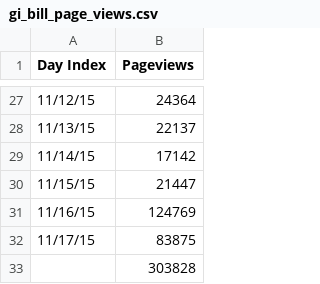
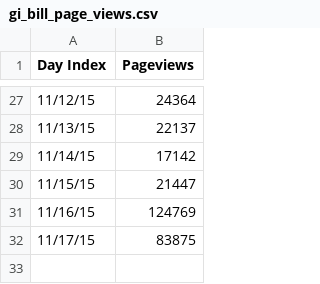
Before and after one commit to EricSchles/score_card, a CSV file: gi_bill_page_views.csv, drawn as a sheet; only a part is shown, gaps mark what is left out.

```diff
--- a/gi_bill_page_views.csv
+++ b/gi_bill_page_views.csv
@@ -32,2 +32 @@ Day Index,Pageviews
 11/17/15,83875
-,303828
```
Also changed, not shown: gi_bill_ave_session_duration.csv, gi_bill_new_sessions.csv, 8 other files.
